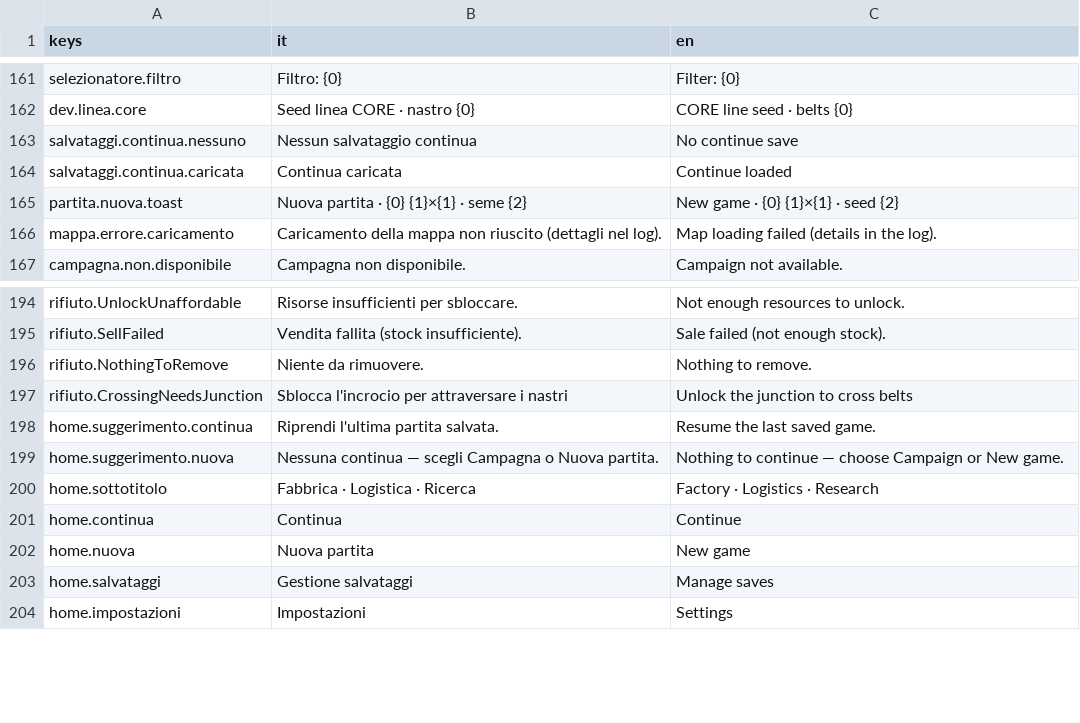
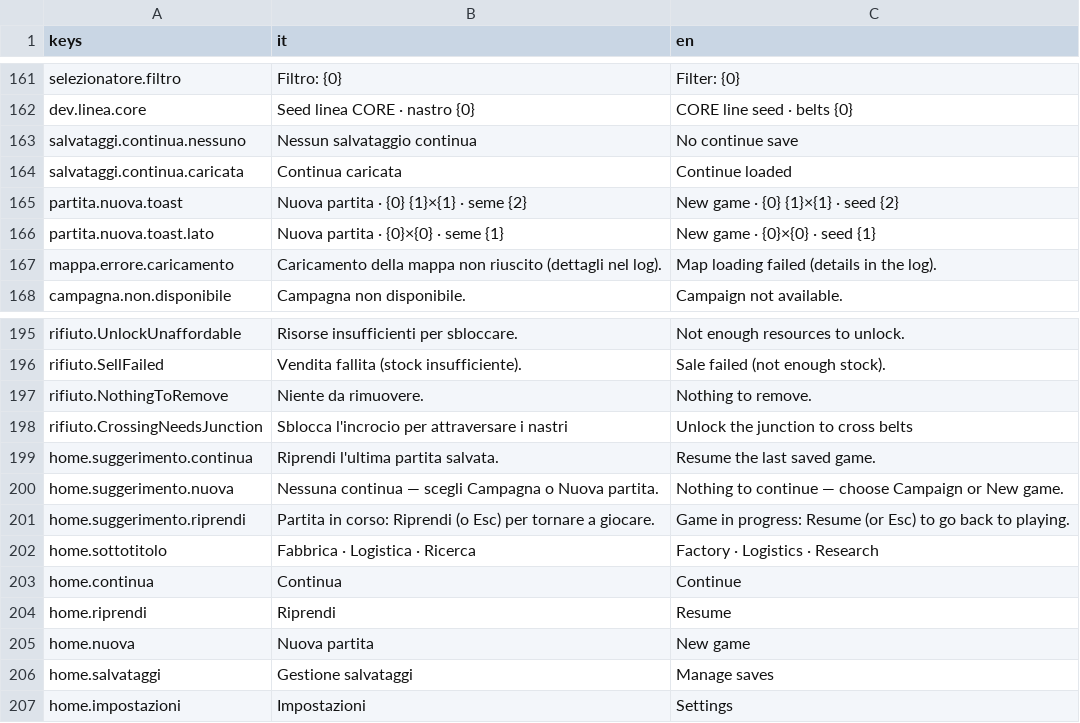
Before and after one commit to Juan0177/tIndustry, a CSV file: godot/lingue/testi.csv, drawn as a sheet; only a part is shown, gaps mark what is left out; the diff names each change by its address in the sheet, - before the commit and + after, or states it on an @@ line.

```diff
--- a/godot/lingue/testi.csv
+++ b/godot/lingue/testi.csv
+row 166: partita.nuova.toast.lato | Nuova partita · {0}×{0} · seme {1} | New game · {0}×{0} · seed {1}
+row 201: home.suggerimento.riprendi | Partita in corso: Riprendi (o Esc) per tornare a giocare. | Game in progress: Resume (or Esc) to go back to playing.
+row 204: home.riprendi | Riprendi | Resume
```
Also changed, not shown: 12 other files.
